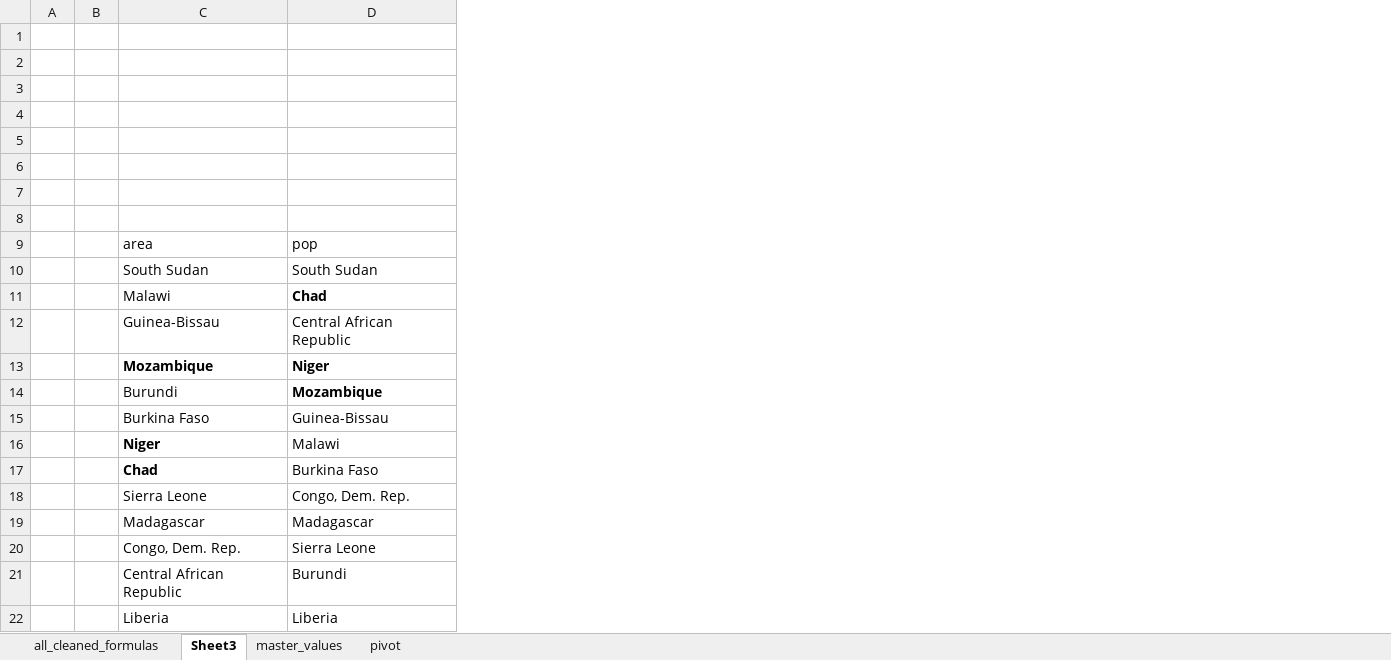
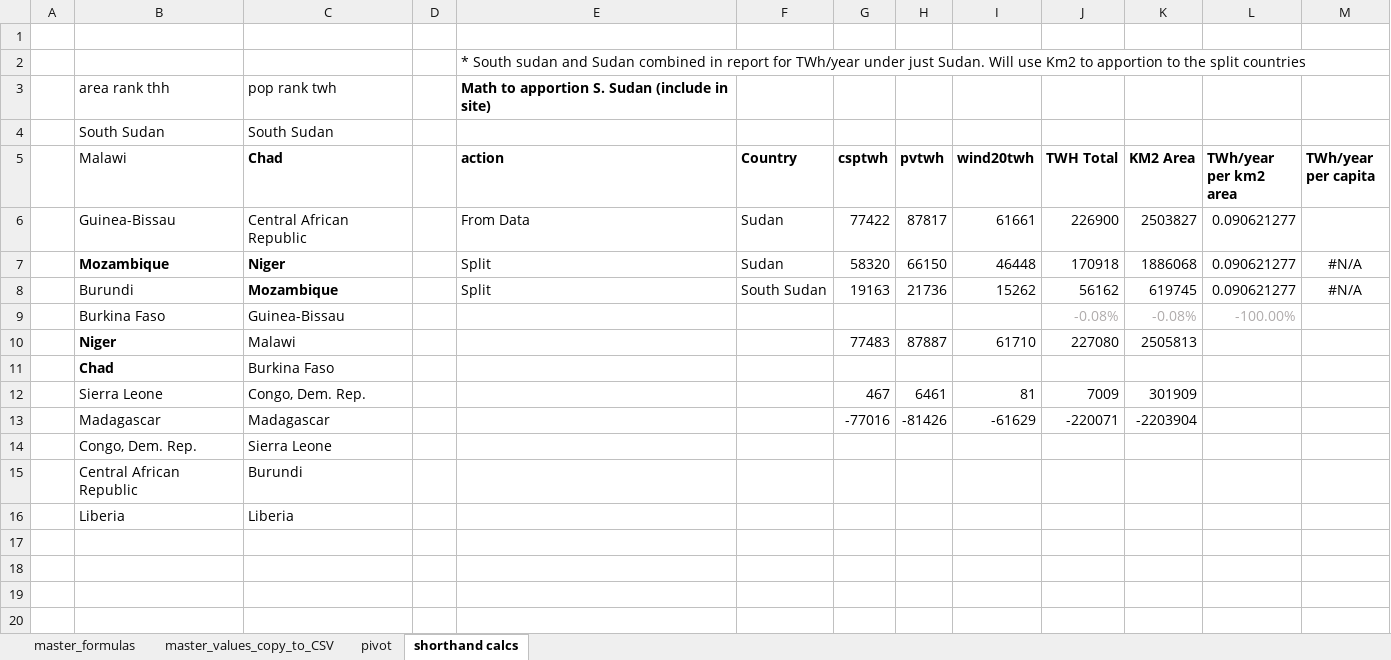
Before and after one commit to AndrewLevinson/major-studio-1, an Excel workbook: assignments/3-dynamics-interactivity-narrative/data/combined_master.xlsm, sheet shorthand calcs, drawn as a sheet; values as stored, in another font and other column widths than the file's, no borders; removed rows and columns are numbered as before the commit, all else as after; the diff names each change by its address in the sheet, - before the commit and + after, or states it on an @@ line.

```diff
--- a/assignments/3-dynamics-interactivity-narrative/data/combined_master.xlsm (sheet shorthand calcs)
+++ b/assignments/3-dynamics-interactivity-narrative/data/combined_master.xlsm (sheet shorthand calcs)
-sheet tab: all_cleaned_formulas
+sheet tab: master_formulas
-sheet tab: Sheet3
+sheet tab: shorthand calcs
-sheet tab: master_values
+sheet tab: master_values_copy_to_CSV
@@ sheet tab order changed: master_formulas | master_values_copy_to_CSV | pivot | shorthand calcs @@
-column B, empty
+column D, empty
+column E (action), rows 2-3: * South sudan and Sudan combined in report for TWh/year under just Sudan. Will use Km2 to apportion to the split countries | Math to apportion S. Sudan (include in site); rows 6-8: From Data | Split | Split
+column F (Country), rows 6-8: Sudan | Sudan | South Sudan
+column G (csptwh), rows 6-13: 77422 | 58320 | 19163 |  | 77483 |  | 467 | -77016
+column H (pvtwh), rows 6-13: 87817 | 66150 | 21736 |  | 87887 |  | 6461 | -81426
+column I (wind20twh), rows 6-13: 61661 | 46448 | 15262 |  | 61710 |  | 81 | -61629
+column J (TWH Total), rows 6-13: 226900 | 170918 | 56162 | -0.08% | 227080 |  | 7009 | -220071
+column K (KM2 Area), rows 6-13: 2503827 | 1886068 | 619745 | -0.08% | 2505813 |  | 301909 | -2203904
+column L (TWh/year per km2 area), rows 6-9: 0.090621277 | 0.090621277 | 0.090621277 | -100.00%
+column M (TWh/year per capita), rows 7-8: #N/A | #N/A
-row 3: (empty)
+row 3:  | area rank thh | pop rank twh |  | Math to apportion S. Sudan (include in site)
-row 4: (empty)
-row 5: (empty)
-row 6: (empty)
-row 7: (empty)
-row 8: (empty)
-row 9:  |  | area | pop
```
Also changed, not shown: sheet master_formulas, sheet master_values_copy_to_CSV, formulas that keep their value, hidden cells, assignments/3-dynamics-interactivity-narrative/data/raw and working files/potential.xlsx, 10 other files.
